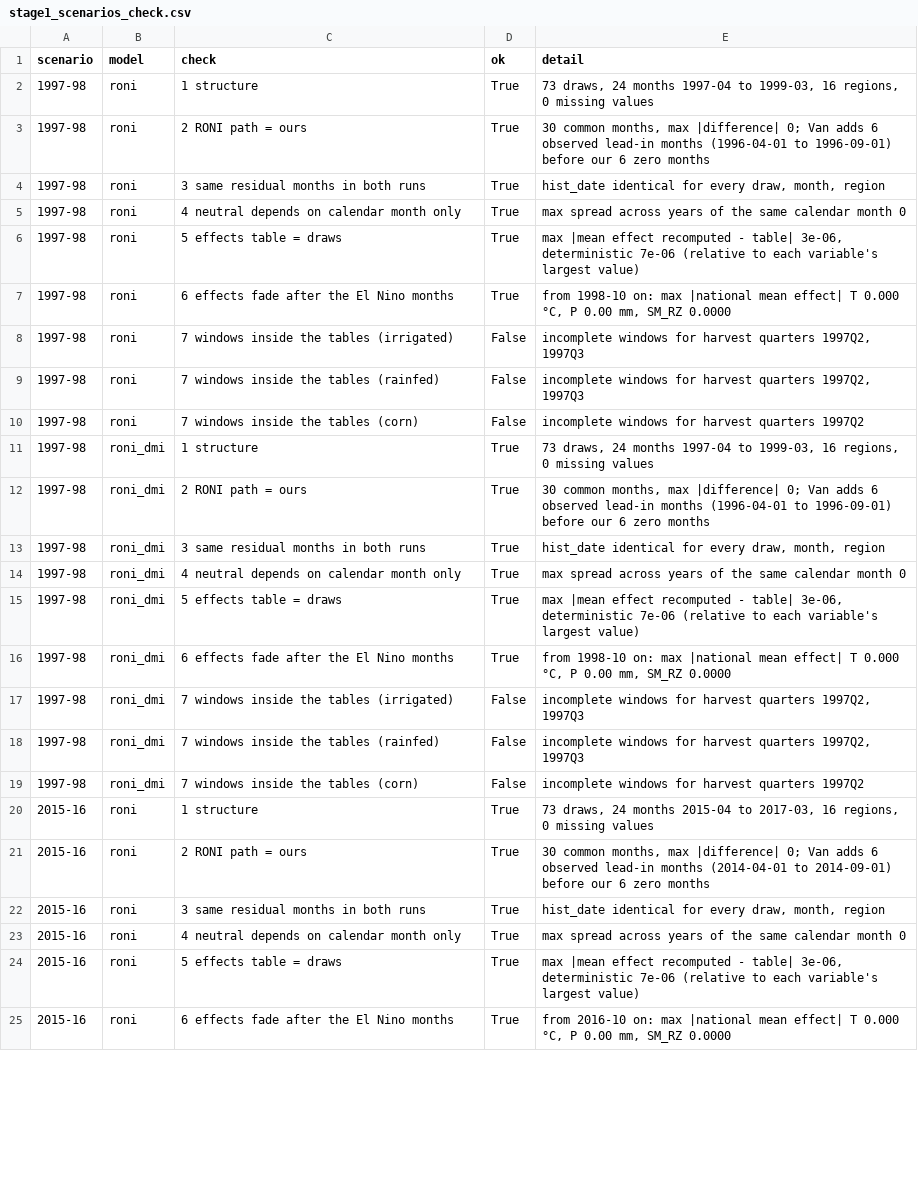
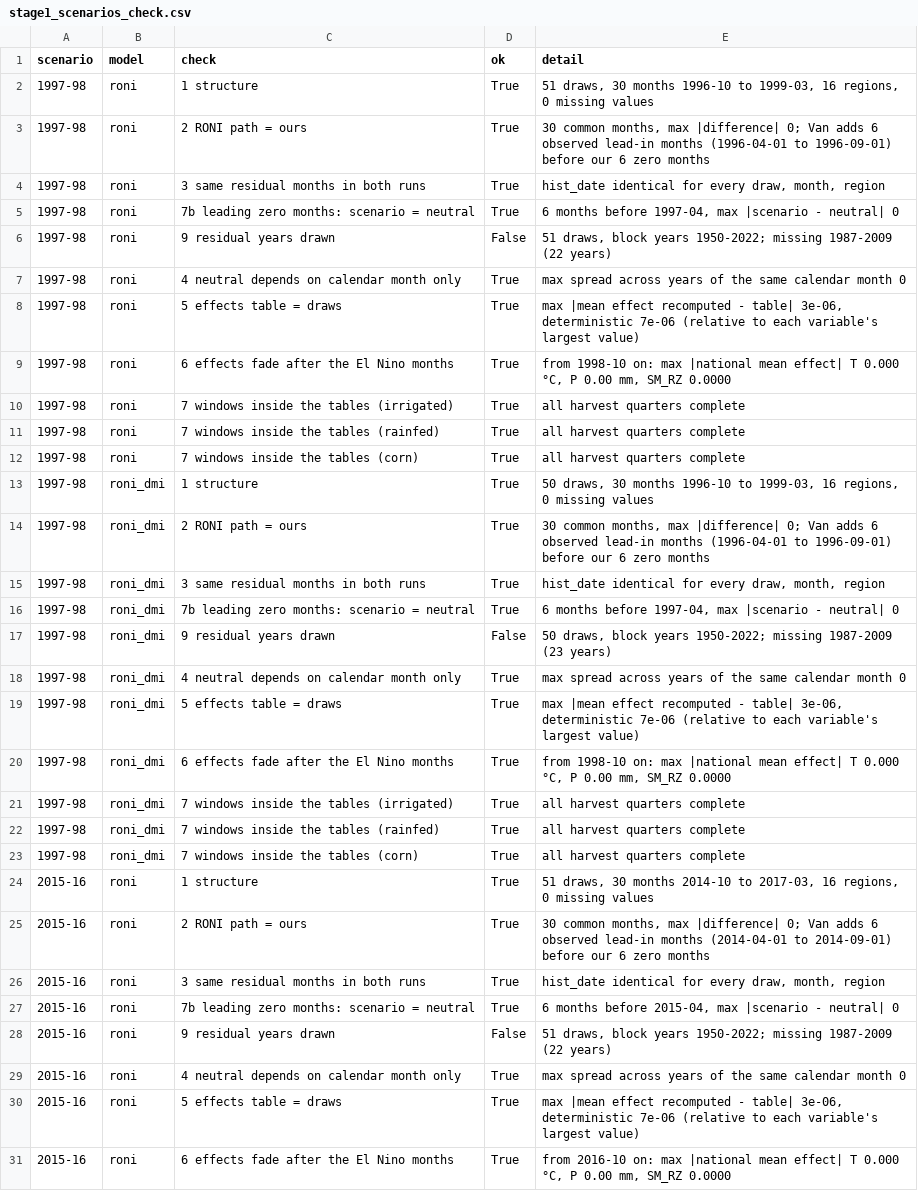
Before and after one commit to vantran1/en_shock, a CSV file: outputs/tables/stage1_scenarios_check.csv, drawn as a sheet; only a part is shown; the diff covers the shown part only.

```diff
--- a/outputs/tables/stage1_scenarios_check.csv
+++ b/outputs/tables/stage1_scenarios_check.csv
@@ -1,5 +1,7 @@
 scenario,model,check,ok,detail
-1997-98,roni,1 structure,True,"73 draws, 24 months 1997-04 to 1999-03, 16 regions, 0 missing values"
+1997-98,roni,1 structure,True,"51 draws, 30 months 1996-10 to 1999-03, 16 regions, 0 missing values"
 1997-98,roni,2 RONI path = ours,True,"30 common months, max |difference| 0; Van adds 6 observed lead-in months (1996-04-01 to 1996-09-01) before our 6 zero months"
 1997-98,roni,3 same residual months in both runs,True,"hist_date identical for every draw, month, region"
+1997-98,roni,7b leading zero months: scenario = neutral,True,"6 months before 1997-04, max |scenario - neutral| 0"
+1997-98,roni,9 residual years drawn,False,"51 draws, block years 1950-2022; missing 1987-2009 (22 years)"
 1997-98,roni,4 neutral depends on calendar month only,True,max spread across years of the same calendar month 0
@@ -7,8 +9,10 @@ scenario,model,check,ok,detail
 1997-98,roni,6 effects fade after the El Nino months,True,"from 1998-10 on: max |national mean effect| T 0.000 °C, P 0.00 mm, SM_RZ 0.0000"
-1997-98,roni,7 windows inside the tables (irrigated),False,"incomplete windows for harvest quarters 1997Q2, 1997Q3"
-1997-98,roni,7 windows inside the tables (rainfed),False,"incomplete windows for harvest quarters 1997Q2, 1997Q3"
-1997-98,roni,7 windows inside the tables (corn),False,incomplete windows for harvest quarters 1997Q2
-1997-98,roni_dmi,1 structure,True,"73 draws, 24 months 1997-04 to 1999-03, 16 regions, 0 missing values"
+1997-98,roni,7 windows inside the tables (irrigated),True,all harvest quarters complete
+1997-98,roni,7 windows inside the tables (rainfed),True,all harvest quarters complete
+1997-98,roni,7 windows inside the tables (corn),True,all harvest quarters complete
+1997-98,roni_dmi,1 structure,True,"50 draws, 30 months 1996-10 to 1999-03, 16 regions, 0 missing values"
 1997-98,roni_dmi,2 RONI path = ours,True,"30 common months, max |difference| 0; Van adds 6 observed lead-in months (1996-04-01 to 1996-09-01) before our 6 zero months"
 1997-98,roni_dmi,3 same residual months in both runs,True,"hist_date identical for every draw, month, region"
+1997-98,roni_dmi,7b leading zero months: scenario = neutral,True,"6 months before 1997-04, max |scenario - neutral| 0"
+1997-98,roni_dmi,9 residual years drawn,False,"50 draws, block years 1950-2022; missing 1987-2009 (23 years)"
 1997-98,roni_dmi,4 neutral depends on calendar month only,True,max spread across years of the same calendar month 0
@@ -16,8 +20,10 @@ scenario,model,check,ok,detail
 1997-98,roni_dmi,6 effects fade after the El Nino months,True,"from 1998-10 on: max |national mean effect| T 0.000 °C, P 0.00 mm, SM_RZ 0.0000"
-1997-98,roni_dmi,7 windows inside the tables (irrigated),False,"incomplete windows for harvest quarters 1997Q2, 1997Q3"
-1997-98,roni_dmi,7 windows inside the tables (rainfed),False,"incomplete windows for harvest quarters 1997Q2, 1997Q3"
-1997-98,roni_dmi,7 windows inside the tables (corn),False,incomplete windows for harvest quarters 1997Q2
-2015-16,roni,1 structure,True,"73 draws, 24 months 2015-04 to 2017-03, 16 regions, 0 missing values"
+1997-98,roni_dmi,7 windows inside the tables (irrigated),True,all harvest quarters complete
+1997-98,roni_dmi,7 windows inside the tables (rainfed),True,all harvest quarters complete
+1997-98,roni_dmi,7 windows inside the tables (corn),True,all harvest quarters complete
+2015-16,roni,1 structure,True,"51 draws, 30 months 2014-10 to 2017-03, 16 regions, 0 missing values"
 2015-16,roni,2 RONI path = ours,True,"30 common months, max |difference| 0; Van adds 6 observed lead-in months (2014-04-01 to 2014-09-01) before our 6 zero months"
 2015-16,roni,3 same residual months in both runs,True,"hist_date identical for every draw, month, region"
+2015-16,roni,7b leading zero months: scenario = neutral,True,"6 months before 2015-04, max |scenario - neutral| 0"
+2015-16,roni,9 residual years drawn,False,"51 draws, block years 1950-2022; missing 1987-2009 (22 years)"
 2015-16,roni,4 neutral depends on calendar month only,True,max spread across years of the same calendar month 0
```
Also changed, not shown: 10 added rows and 48 edited cells elsewhere in this file, outputs/tables/stage1_scenarios_range.csv, 6 other files.
